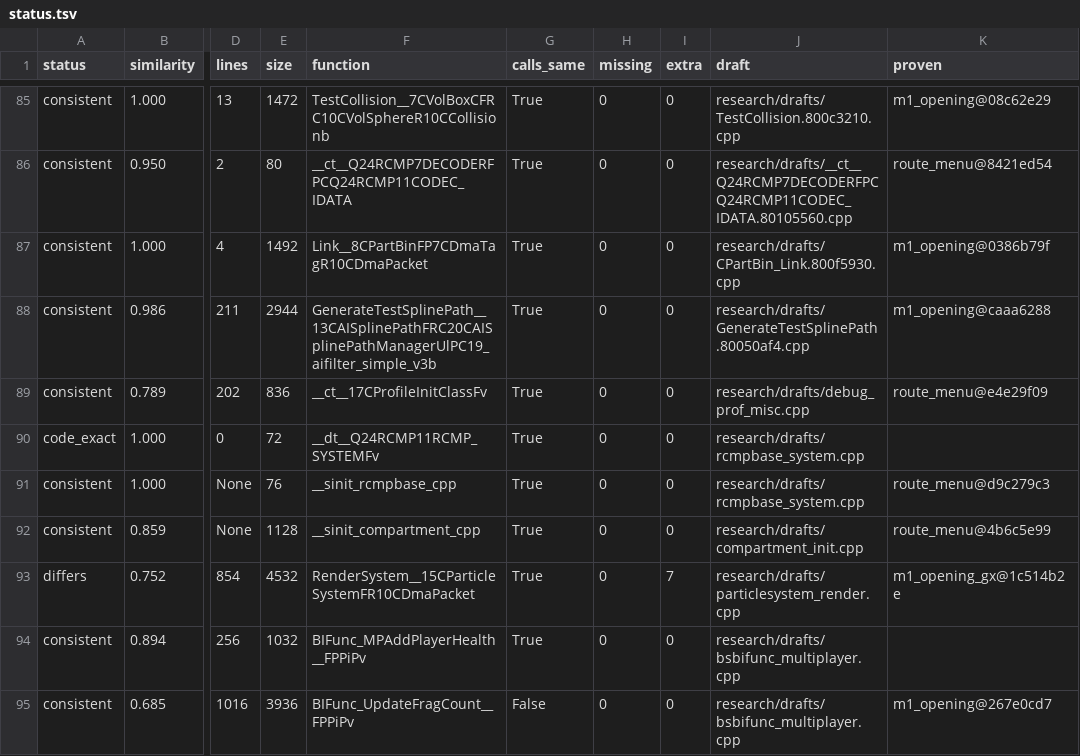
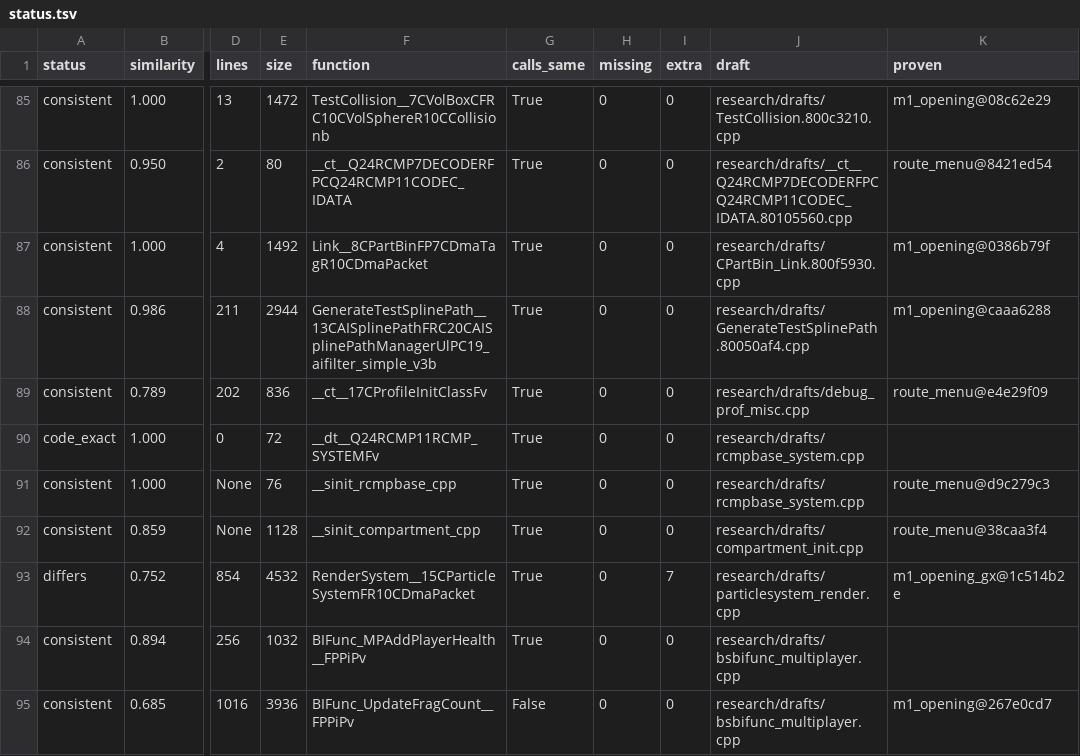
Before and after one commit to kyleckroeger/moh-frontline-decomp, a TSV file: research/drafts/status.tsv, drawn as a sheet; only a part is shown, gaps mark what is left out; the diff names each change by its address in the sheet, - before the commit and + after, or states it on an @@ line.

```diff
--- a/research/drafts/status.tsv
+++ b/research/drafts/status.tsv
-K92 (proven): route_menu@4b6c5e99
+K92 (proven): route_menu@38caa3f4
```
Also changed, not shown: 5 other files.
